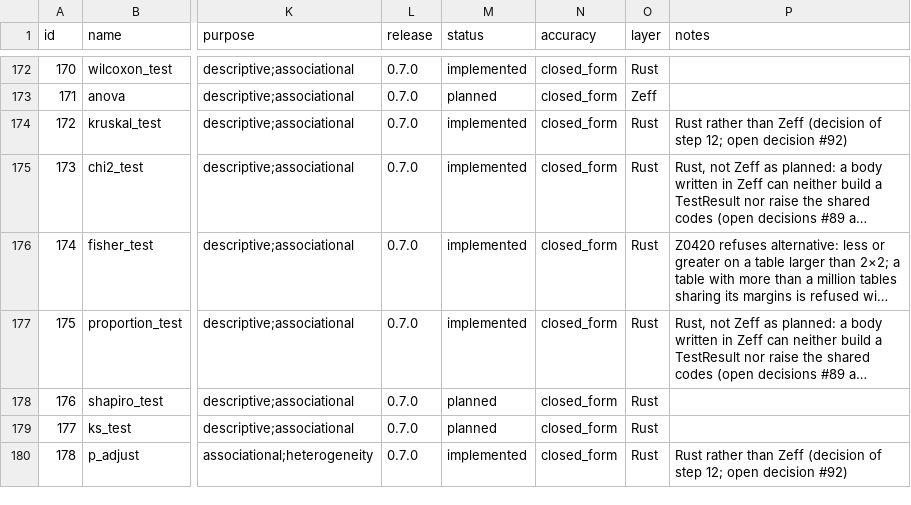
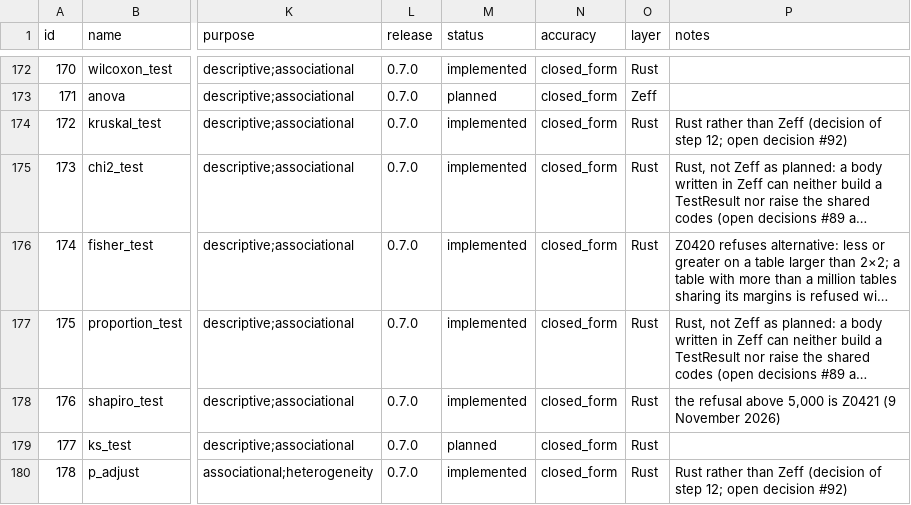
Before and after one commit to zoostat/zeff, a CSV file: docs/spec/zeff_functions.csv, drawn as a sheet; only a part is shown, gaps mark what is left out; long unchanged cells end in …; the diff names each change by its address in the sheet, - before the commit and + after, or states it on an @@ line.

Commit message:
Add shapiro_test by Royston's algorithm for 3 to 5,000 values (release 0.7.0, step 14)
The Shapiro–Wilk test as R's shapiro.test computes it: the coefficients
from the normal quantiles, W through the form that keeps its digits near
1, the exact p-value at three values and Royston's (1995) approximation
above, with the hypotheses of open decision 91. More than 5,000
non-missing values are refused with the new code Z0421, which names
qq_plot and ks_test. W prints to four decimals, since it differs from 1
in its third or fourth. The R reference covers every size the step
names, with ties and NA, and CI regenerates and compares it.

```diff
--- a/docs/spec/zeff_functions.csv
+++ b/docs/spec/zeff_functions.csv
-M178 (status): planned
+M178 (status): implemented
-P178 (notes): (empty)
+P178 (notes): the refusal above 5,000 is Z0421 (9 November 2026)
```
Also changed, not shown: 20 other files.
